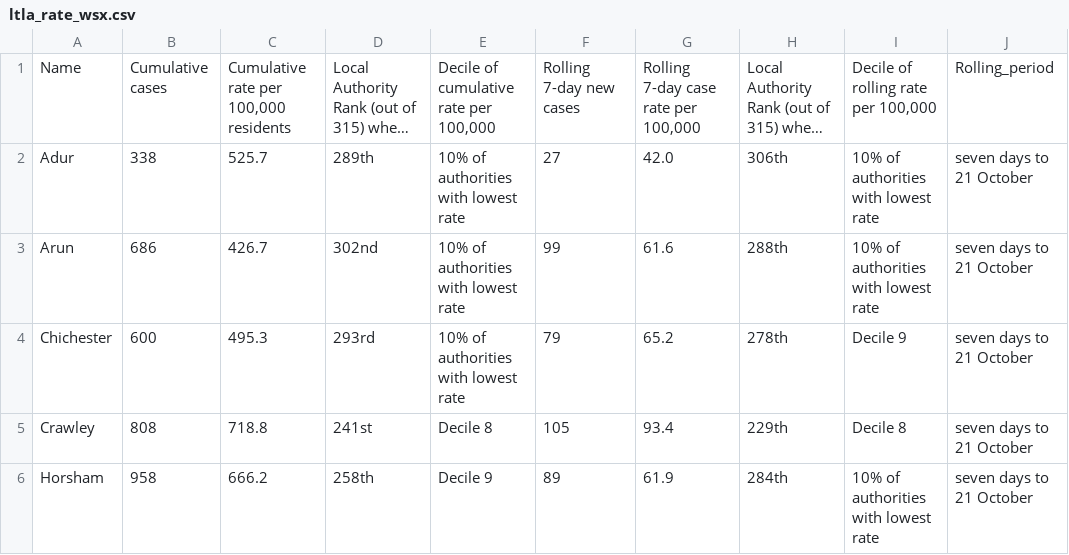
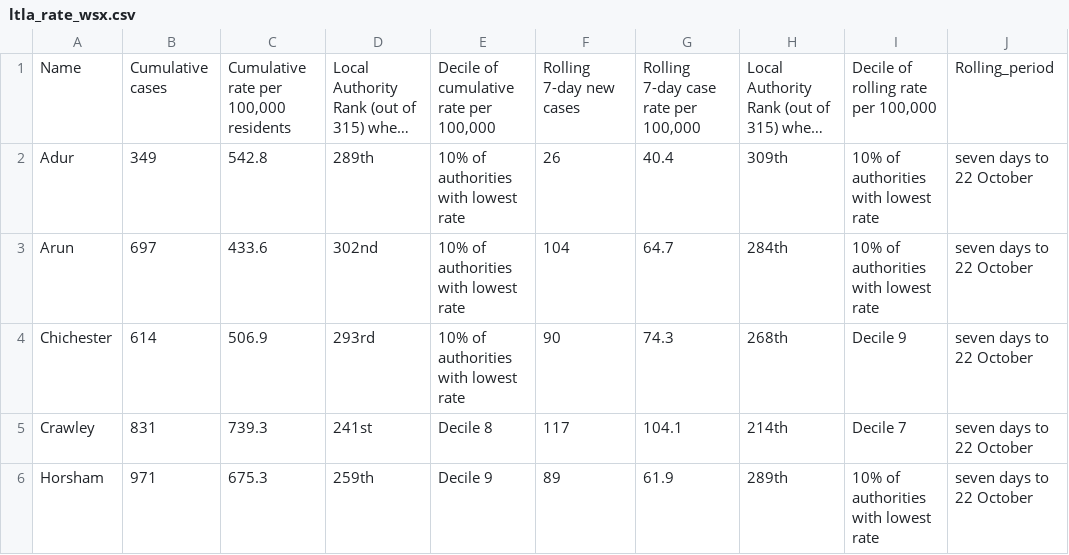
Before and after one commit to psychty/wsx_covid_datapack_public, a CSV file: Outputs/ltla_rate_wsx.csv, drawn as a sheet; only a part is shown; long unchanged cells end in …; the diff covers the shown part only; the diff names each change by its address in the sheet, - before the commit and + after, or states it on an @@ line.

```diff
--- a/Outputs/ltla_rate_wsx.csv
+++ b/Outputs/ltla_rate_wsx.csv
-B2: 338
+B2: 349
-C2: 525.7
+C2: 542.8
-F2: 27
+F2: 26
-G2: 42.0
+G2: 40.4
-H2: 306th
+H2: 309th
-J2:J6: seven days to 21 October
+J2:J6: seven days to 22 October
-B3: 686
+B3: 697
-C3: 426.7
+C3: 433.6
-F3: 99
+F3: 104
-G3: 61.6
+G3: 64.7
-H3: 288th
+H3: 284th
-B4: 600
+B4: 614
-C4: 495.3
+C4: 506.9
-F4: 79
+F4: 90
-G4: 65.2
+G4: 74.3
-H4: 278th
+H4: 268th
-B5: 808
+B5: 831
-C5: 718.8
+C5: 739.3
-F5: 105
+F5: 117
-G5: 93.4
+G5: 104.1
-H5: 229th
+H5: 214th
-I5: Decile 8
+I5: Decile 7
-B6: 958
+B6: 971
-C6: 666.2
+C6: 675.3
-D6: 258th
+D6: 259th
-H6: 284th
+H6: 289th
```
Also changed, not shown: 21 edited cells elsewhere in this file, Outputs/utla_rate_wsx.csv, 36 other files.
